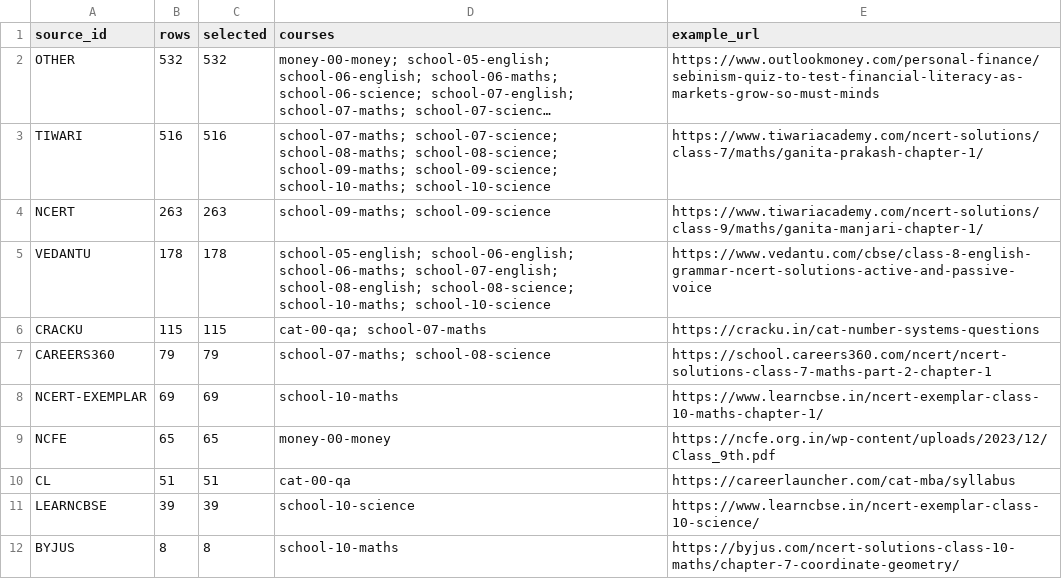
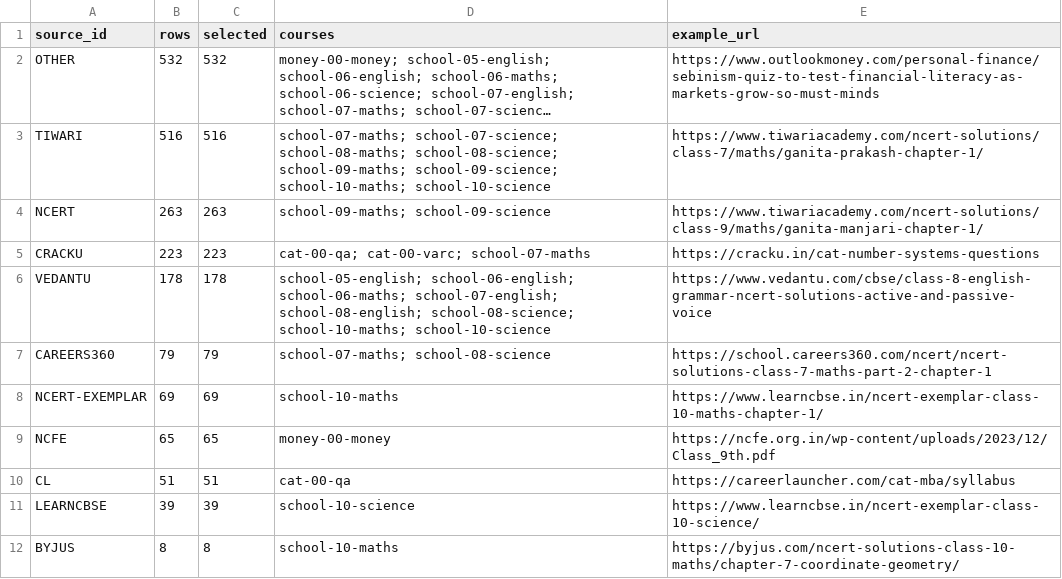
Before and after one commit to solidsforyou/moneymoments-media, a CSV file: content/arena/sheets/sources.csv, drawn as a sheet; long unchanged cells end in ….

```diff
--- a/content/arena/sheets/sources.csv
+++ b/content/arena/sheets/sources.csv
@@ -4,4 +4,4 @@ TIWARI,516,516,school-07-maths; school-07-science; school-08-maths; school-08-sc
 NCERT,263,263,school-09-maths; school-09-science,https://www.tiwariacademy.com/ncert-solutions/class-9/maths/ganita-manjari-chapter-1/
+CRACKU,223,223,cat-00-qa; cat-00-varc; school-07-maths,https://cracku.in/cat-number-systems-questions
 VEDANTU,178,178,school-05-english; school-06-english; school-06-maths; school-07-english; school-08-english; school-08-science; school-10-maths; school-10-science,https://www.vedantu.com/cbse/class-8-english-grammar-ncert-solutions-active-and-passive-voice
-CRACKU,115,115,cat-00-qa; school-07-maths,https://cracku.in/cat-number-systems-questions
 CAREERS360,79,79,school-07-maths; school-08-science,https://school.careers360.com/ncert/ncert-solutions-class-7-maths-part-2-chapter-1
```
Also changed, not shown: content/arena/sheets/summary.csv, 6 other files.
